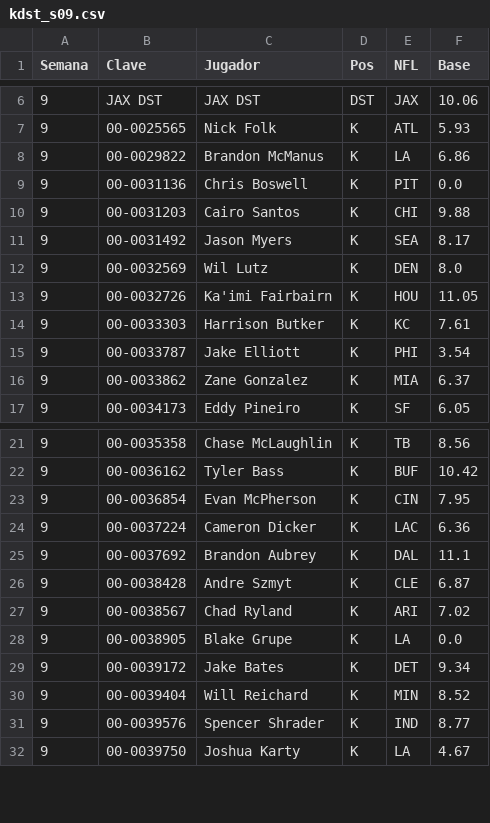
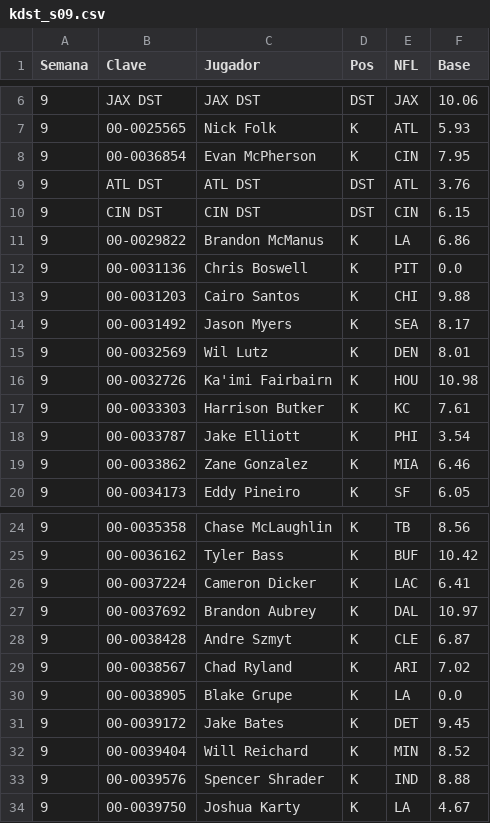
Before and after one commit to Golazo20XX/sunday-locker, a CSV file: historial/kdst_s09.csv, drawn as a sheet; only a part is shown, gaps mark what is left out; the diff covers the shown part only.

```diff
--- a/historial/kdst_s09.csv
+++ b/historial/kdst_s09.csv
@@ -7,2 +7,5 @@ Semana,Clave,Jugador,Pos,NFL,Base
 9,00-0025565,Nick Folk,K,ATL,5.93
+9,00-0036854,Evan McPherson,K,CIN,7.95
+9,ATL DST,ATL DST,DST,ATL,3.76
+9,CIN DST,CIN DST,DST,CIN,6.15
 9,00-0029822,Brandon McManus,K,LA,6.86
@@ -11,7 +14,7 @@ Semana,Clave,Jugador,Pos,NFL,Base
 9,00-0031492,Jason Myers,K,SEA,8.17
-9,00-0032569,Wil Lutz,K,DEN,8.0
-9,00-0032726,Ka'imi Fairbairn,K,HOU,11.05
+9,00-0032569,Wil Lutz,K,DEN,8.01
+9,00-0032726,Ka'imi Fairbairn,K,HOU,10.98
 9,00-0033303,Harrison Butker,K,KC,7.61
 9,00-0033787,Jake Elliott,K,PHI,3.54
-9,00-0033862,Zane Gonzalez,K,MIA,6.37
+9,00-0033862,Zane Gonzalez,K,MIA,6.46
 9,00-0034173,Eddy Pineiro,K,SF,6.05
@@ -22,5 +25,4 @@ Semana,Clave,Jugador,Pos,NFL,Base
 9,00-0036162,Tyler Bass,K,BUF,10.42
-9,00-0036854,Evan McPherson,K,CIN,7.95
-9,00-0037224,Cameron Dicker,K,LAC,6.36
-9,00-0037692,Brandon Aubrey,K,DAL,11.1
+9,00-0037224,Cameron Dicker,K,LAC,6.41
+9,00-0037692,Brandon Aubrey,K,DAL,10.97
 9,00-0038428,Andre Szmyt,K,CLE,6.87
@@ -28,5 +30,5 @@ Semana,Clave,Jugador,Pos,NFL,Base
 9,00-0038905,Blake Grupe,K,LA,0.0
-9,00-0039172,Jake Bates,K,DET,9.34
+9,00-0039172,Jake Bates,K,DET,9.45
 9,00-0039404,Will Reichard,K,MIN,8.52
-9,00-0039576,Spencer Shrader,K,IND,8.77
+9,00-0039576,Spencer Shrader,K,IND,8.88
 9,00-0039750,Joshua Karty,K,LA,4.67
```
Also changed, not shown: 8 edited cells elsewhere in this file, 6 other files.
